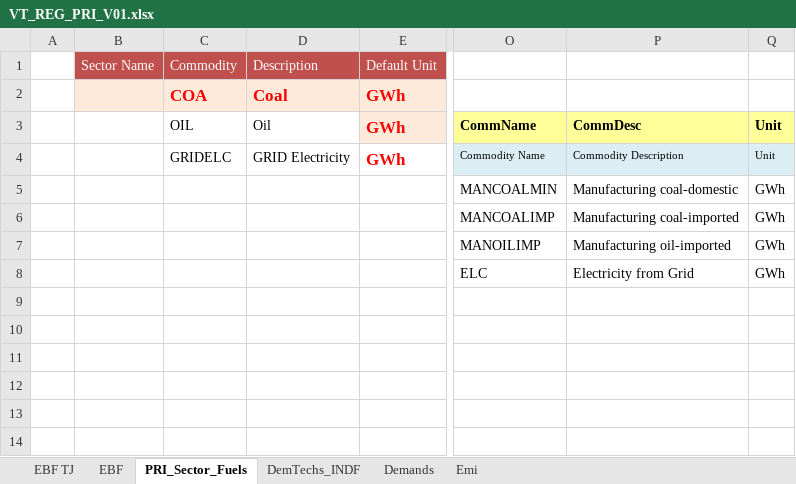
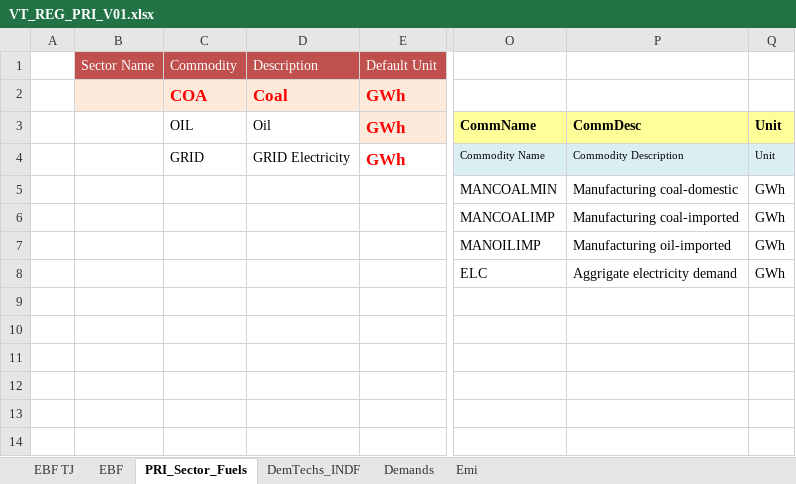
Before and after one commit to Tamenew/MANU2025, an Excel workbook: VT_REG_PRI_V01.xlsx, sheet PRI_Sector_Fuels, drawn as a sheet; only a part is shown, gaps mark what is left out; values as stored, in another font and other column widths than the file's, no borders; charts and pictures not drawn; the diff names each change by its address in the sheet, - before the commit and + after, or states it on an @@ line.

Commit message:
Update VT_REG_PRI_V01.xlsx

```diff
--- a/VT_REG_PRI_V01.xlsx (sheet PRI_Sector_Fuels)
+++ b/VT_REG_PRI_V01.xlsx (sheet PRI_Sector_Fuels)
-C4: GRIDELC
+C4: GRID
-P8: Electricity from Grid
+P8: Aggrigate electricity demand
```
Also changed, not shown: sheet EBF, sheet DemTechs_INDF.
